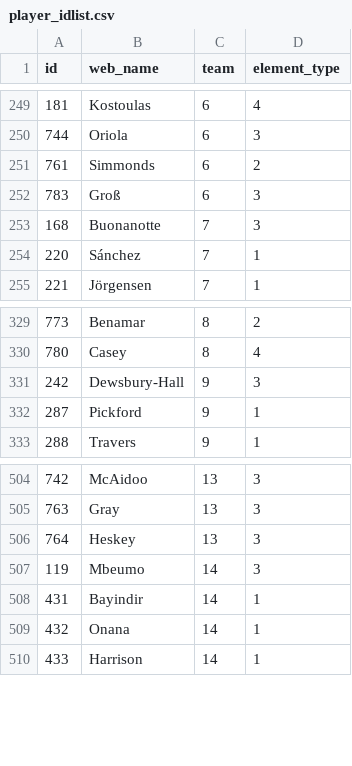
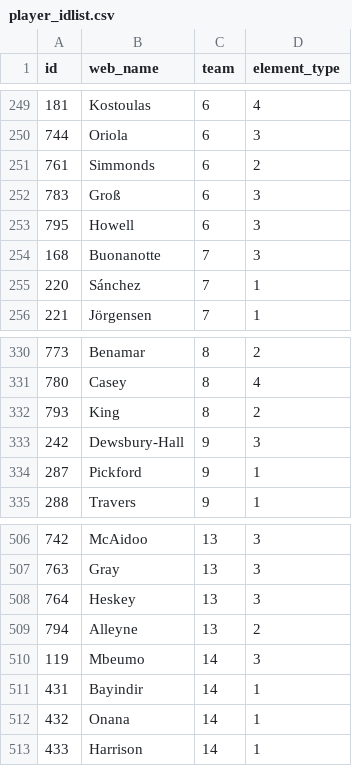
Before and after one commit to Schwetche/fpl_project, a CSV file: data/player_idlist.csv, drawn as a sheet; only a part is shown, gaps mark what is left out.

```diff
--- a/data/player_idlist.csv
+++ b/data/player_idlist.csv
@@ -252,2 +252,3 @@ id,web_name,team,element_type
 783,Groß,6,3
+795,Howell,6,3
 168,Buonanotte,7,3
@@ -330,2 +331,3 @@ id,web_name,team,element_type
 780,Casey,8,4
+793,King,8,2
 242,Dewsbury-Hall,9,3
@@ -506,2 +508,3 @@ id,web_name,team,element_type
 764,Heskey,13,3
+794,Alleyne,13,2
 119,Mbeumo,14,3
```
Also changed, not shown: data/cleaned_players.csv, data/players_raw.csv, 18 other files.
